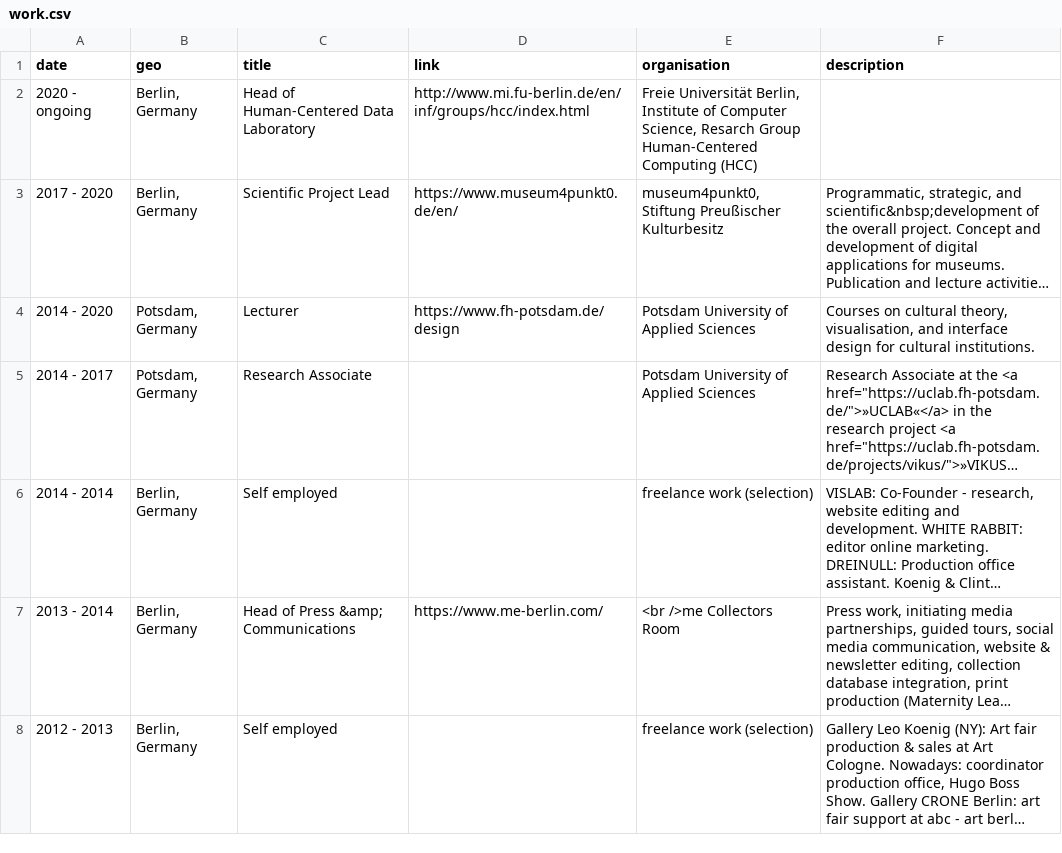
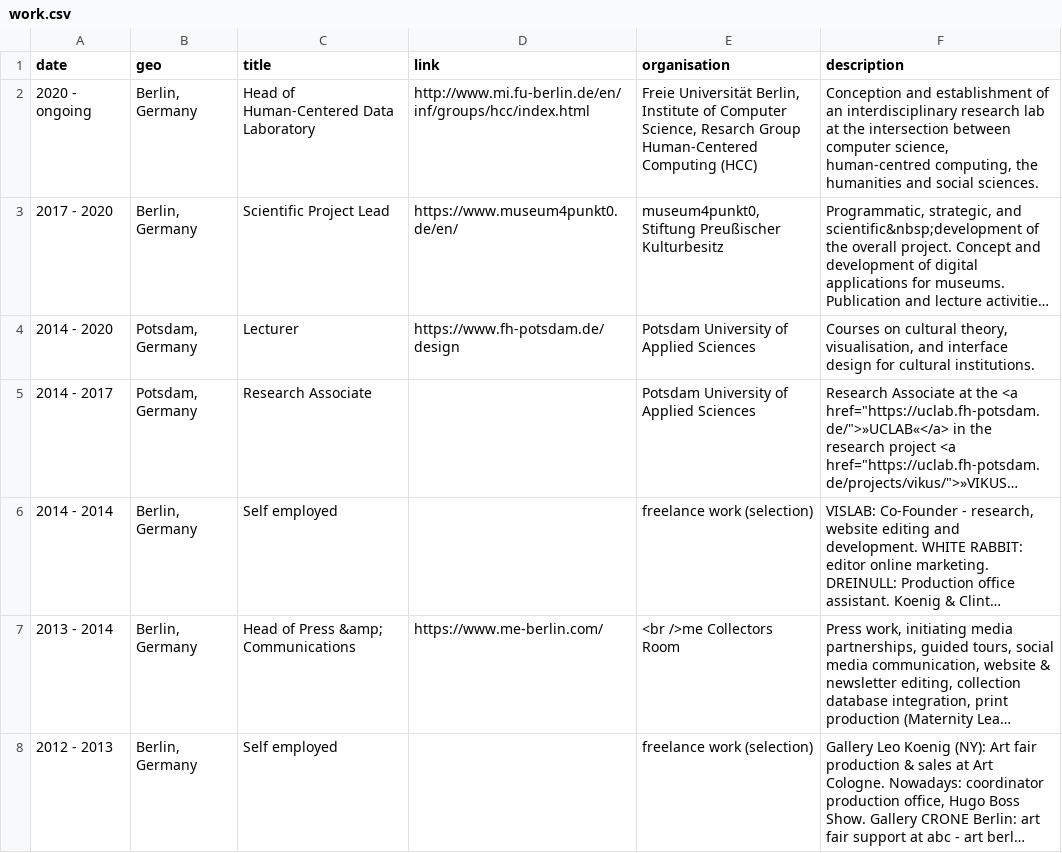
Before and after one commit to glinkat/katringlinka.de, a CSV file: _data/work.csv, drawn as a sheet; only a part is shown; long unchanged cells end in …; the diff names each change by its address in the sheet, - before the commit and + after, or states it on an @@ line.

Commit message:
work updated

```diff
--- a/_data/work.csv
+++ b/_data/work.csv
-F2 (description): (empty)
+F2 (description): Conception and establishment of an interdisciplinary research lab at the intersection between computer science, human-centred computing, the humanities and social sciences.
```
